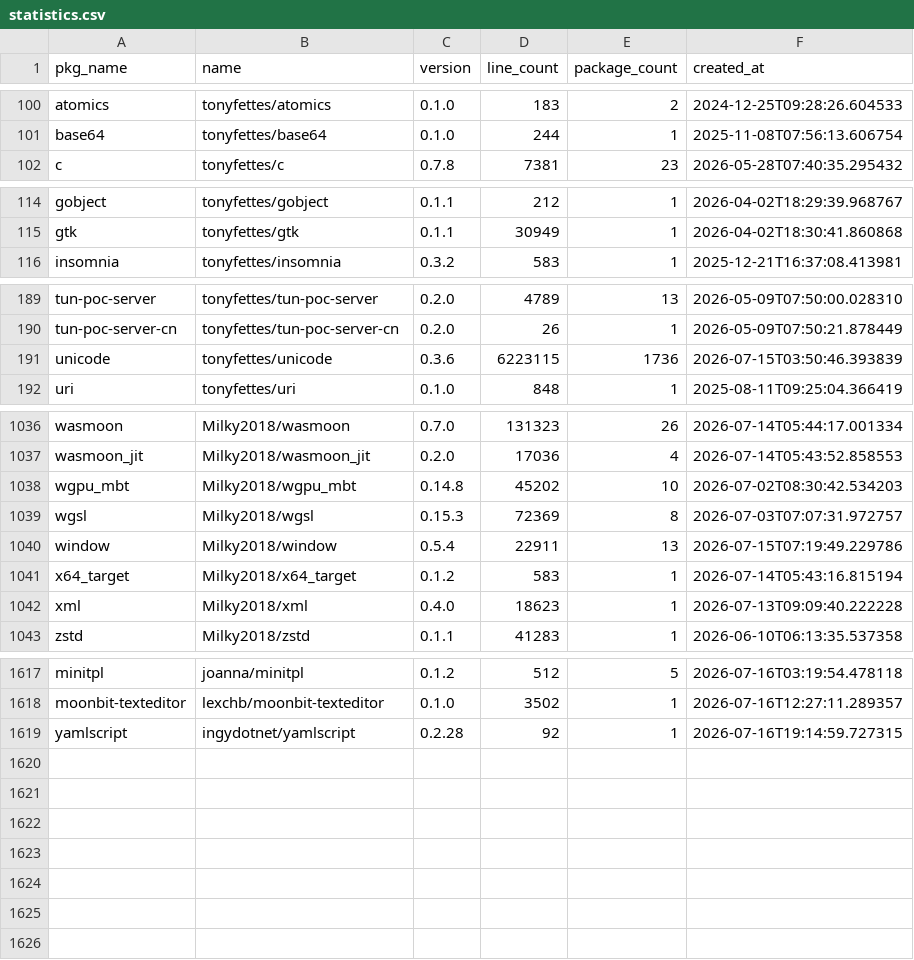
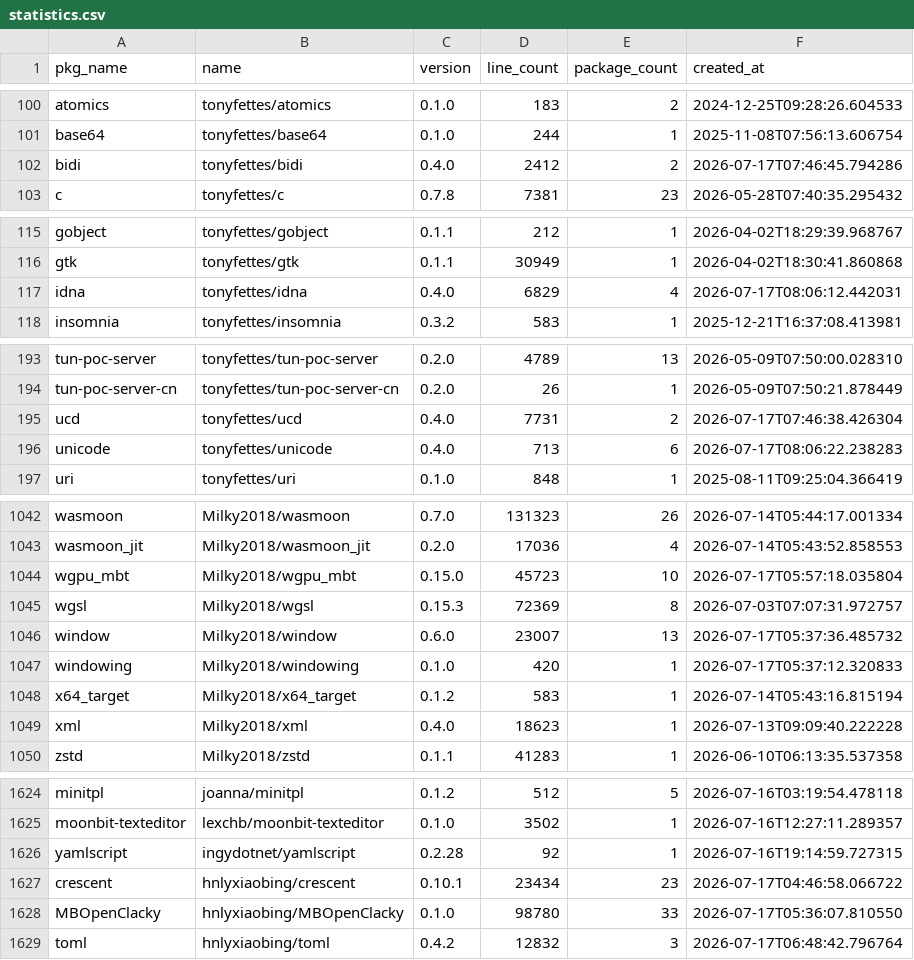
Before and after one commit to fanny480/fanny480.github.io, a CSV file: data/statistics.csv, drawn as a sheet; only a part is shown, gaps mark what is left out; the diff covers the shown part only.

```diff
--- a/data/statistics.csv
+++ b/data/statistics.csv
@@ -101,2 +101,3 @@ atomics,tonyfettes/atomics,0.1.0,183,2,2024-12-25T09:28:26.604533
 base64,tonyfettes/base64,0.1.0,244,1,2025-11-08T07:56:13.606754
+bidi,tonyfettes/bidi,0.4.0,2412,2,2026-07-17T07:46:45.794286
 c,tonyfettes/c,0.7.8,7381,23,2026-05-28T07:40:35.295432
@@ -115,2 +116,3 @@ gobject,tonyfettes/gobject,0.1.1,212,1,2026-04-02T18:29:39.968767
 gtk,tonyfettes/gtk,0.1.1,30949,1,2026-04-02T18:30:41.860868
+idna,tonyfettes/idna,0.4.0,6829,4,2026-07-17T08:06:12.442031
 insomnia,tonyfettes/insomnia,0.3.2,583,1,2025-12-21T16:37:08.413981
@@ -190,3 +194,4 @@ tun-poc-server,tonyfettes/tun-poc-server,0.2.0,4789,13,2026-05-09T07:50:00.02831
 tun-poc-server-cn,tonyfettes/tun-poc-server-cn,0.2.0,26,1,2026-05-09T07:50:21.878449
-unicode,tonyfettes/unicode,0.3.6,6223115,1736,2026-07-15T03:50:46.393839
+ucd,tonyfettes/ucd,0.4.0,7731,2,2026-07-17T07:46:38.426304
+unicode,tonyfettes/unicode,0.4.0,713,6,2026-07-17T08:06:22.238283
 uri,tonyfettes/uri,0.1.0,848,1,2025-08-11T09:25:04.366419
@@ -1037,5 +1043,6 @@ wasmoon,Milky2018/wasmoon,0.7.0,131323,26,2026-07-14T05:44:17.001334
 wasmoon_jit,Milky2018/wasmoon_jit,0.2.0,17036,4,2026-07-14T05:43:52.858553
-wgpu_mbt,Milky2018/wgpu_mbt,0.14.8,45202,10,2026-07-02T08:30:42.534203
+wgpu_mbt,Milky2018/wgpu_mbt,0.15.0,45723,10,2026-07-17T05:57:18.035804
 wgsl,Milky2018/wgsl,0.15.3,72369,8,2026-07-03T07:07:31.972757
-window,Milky2018/window,0.5.4,22911,13,2026-07-15T07:19:49.229786
+window,Milky2018/window,0.6.0,23007,13,2026-07-17T05:37:36.485732
+windowing,Milky2018/windowing,0.1.0,420,1,2026-07-17T05:37:12.320833
 x64_target,Milky2018/x64_target,0.1.2,583,1,2026-07-14T05:43:16.815194
@@ -1619 +1626,4 @@ moonbit-texteditor,lexchb/moonbit-texteditor,0.1.0,3502,1,2026-07-16T12:27:11.28
 yamlscript,ingydotnet/yamlscript,0.2.28,92,1,2026-07-16T19:14:59.727315
+crescent,hnlyxiaobing/crescent,0.10.1,23434,23,2026-07-17T04:46:58.066722
+MBOpenClacky,hnlyxiaobing/MBOpenClacky,0.1.0,98780,33,2026-07-17T05:36:07.810550
+toml,hnlyxiaobing/toml,0.4.2,12832,3,2026-07-17T06:48:42.796764
```
Also changed, not shown: 3 added rows and 22 edited cells elsewhere in this file.
